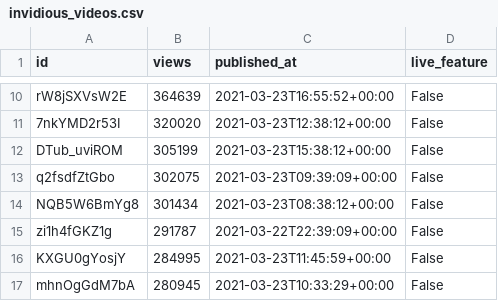
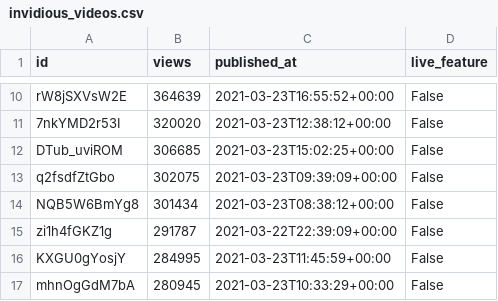
Before and after one commit to cross-internet/api, a CSV file: public/invidious_videos.csv, drawn as a sheet; only a part is shown, gaps mark what is left out; the diff covers the shown part only.

```diff
--- a/public/invidious_videos.csv
+++ b/public/invidious_videos.csv
@@ -11,3 +11,3 @@ rW8jSXVsW2E,364639,2021-03-23T16:55:52+00:00,False
 7nkYMD2r53I,320020,2021-03-23T12:38:12+00:00,False
-DTub_uviROM,305199,2021-03-23T15:38:12+00:00,False
+DTub_uviROM,306685,2021-03-23T15:02:25+00:00,False
 q2fsdfZtGbo,302075,2021-03-23T09:39:09+00:00,False
```
Also changed, not shown: 13 added rows, 9 removed rows and 4 edited cells elsewhere in this file, 1 other file.
